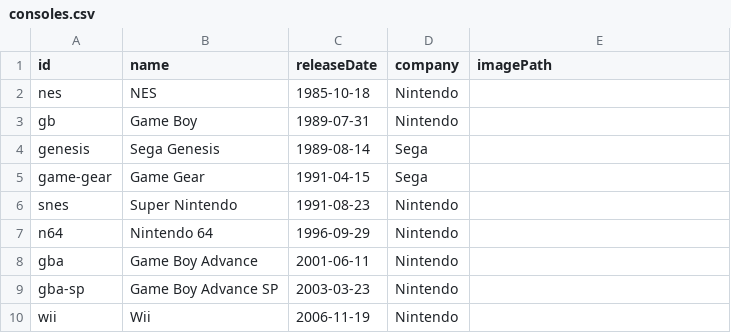
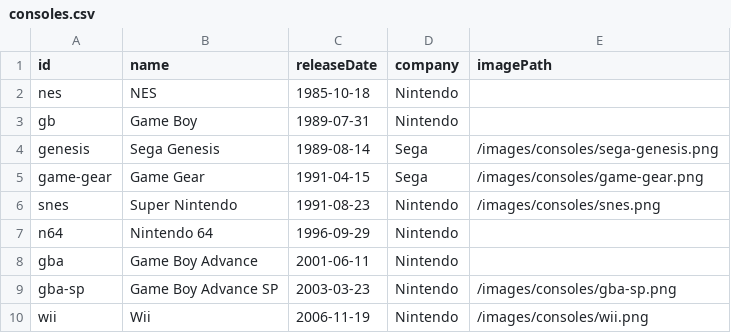
Before and after one commit to joshcummingsdesign/retrobin, a CSV file: public/data/consoles.csv, drawn as a sheet.

Commit message:
add images

```diff
--- a/public/data/consoles.csv
+++ b/public/data/consoles.csv
@@ -3,8 +3,8 @@ nes,NES,1985-10-18,Nintendo,
 gb,Game Boy,1989-07-31,Nintendo,
-genesis,Sega Genesis,1989-08-14,Sega,
-game-gear,Game Gear,1991-04-15,Sega,
-snes,Super Nintendo,1991-08-23,Nintendo,
+genesis,Sega Genesis,1989-08-14,Sega,/images/consoles/sega-genesis.png
+game-gear,Game Gear,1991-04-15,Sega,/images/consoles/game-gear.png
+snes,Super Nintendo,1991-08-23,Nintendo,/images/consoles/snes.png
 n64,Nintendo 64,1996-09-29,Nintendo,
 gba,Game Boy Advance,2001-06-11,Nintendo,
-gba-sp,Game Boy Advance SP,2003-03-23,Nintendo,
-wii,Wii,2006-11-19,Nintendo,
+gba-sp,Game Boy Advance SP,2003-03-23,Nintendo,/images/consoles/gba-sp.png
+wii,Wii,2006-11-19,Nintendo,/images/consoles/wii.png
```
Also changed, not shown: 5 other files.
